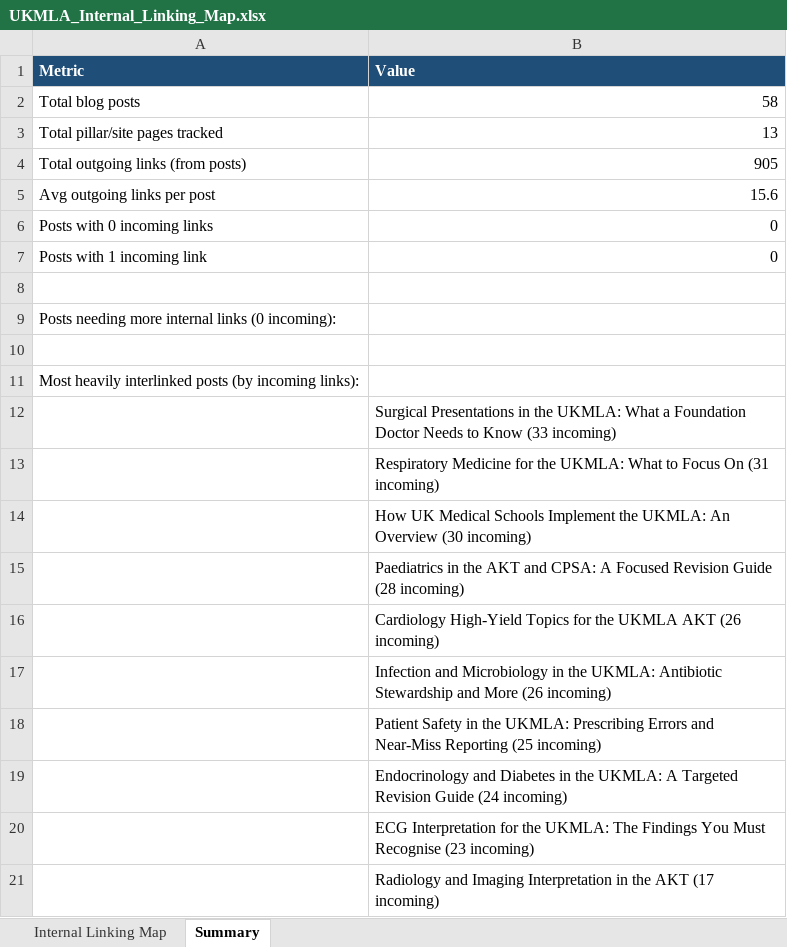
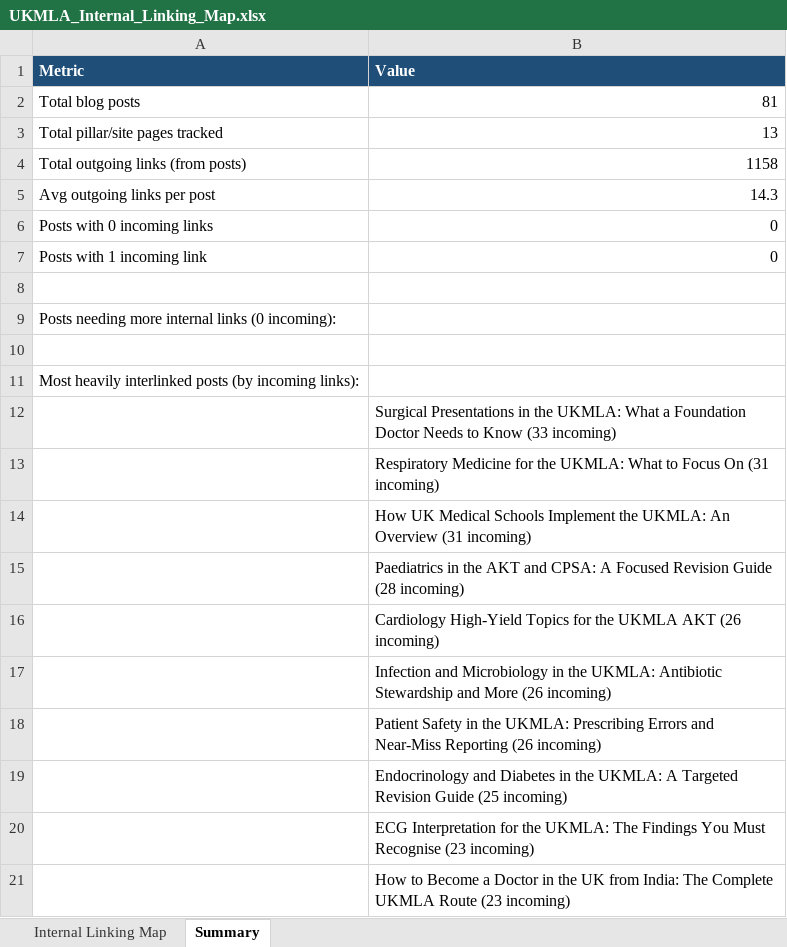
Before and after one commit to Aishwarya2305uk/UKMLA, an Excel workbook: UKMLA_Internal_Linking_Map.xlsx, sheet Summary, drawn as a sheet; values as stored, in another font and other column widths than the file's, no borders; the diff names each change by its address in the sheet, - before the commit and + after, or states it on an @@ line.

```diff
--- a/UKMLA_Internal_Linking_Map.xlsx (sheet Summary)
+++ b/UKMLA_Internal_Linking_Map.xlsx (sheet Summary)
-B2 (Value): 58
+B2 (Value): 81
-B4 (Value): 905
+B4 (Value): 1158
-B5 (Value): 15.6
+B5 (Value): 14.3
-B14 (Value): …An Overview (30 incoming)
+B14 (Value): …An Overview (31 incoming)
-B18 (Value): …Near-Miss Reporting (25 incoming)
+B18 (Value): …Near-Miss Reporting (26 incoming)
-B19 (Value): …Revision Guide (24 incoming)
+B19 (Value): …Revision Guide (25 incoming)
-B21 (Value): Radiology and Imaging Interpretation in the AKT (17 incoming)
+B21 (Value): How to Become a Doctor in the UK from India: The Complete UKMLA Route (23 incoming)
```
Also changed, not shown: sheet Internal Linking Map, UKMLA_Keyword_Cluster_Sheet.xlsx, UKMLA_Posts_Registry.xlsx, 53 other files.
